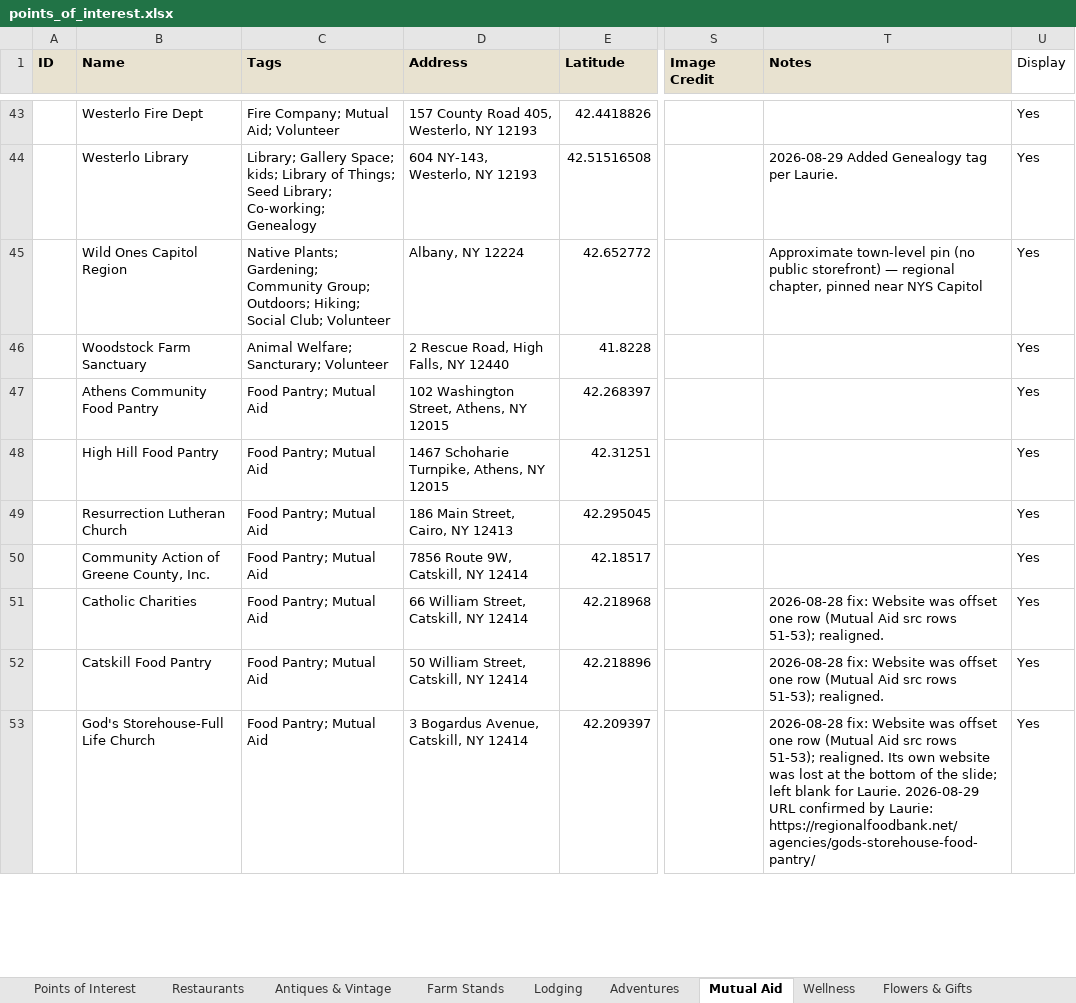
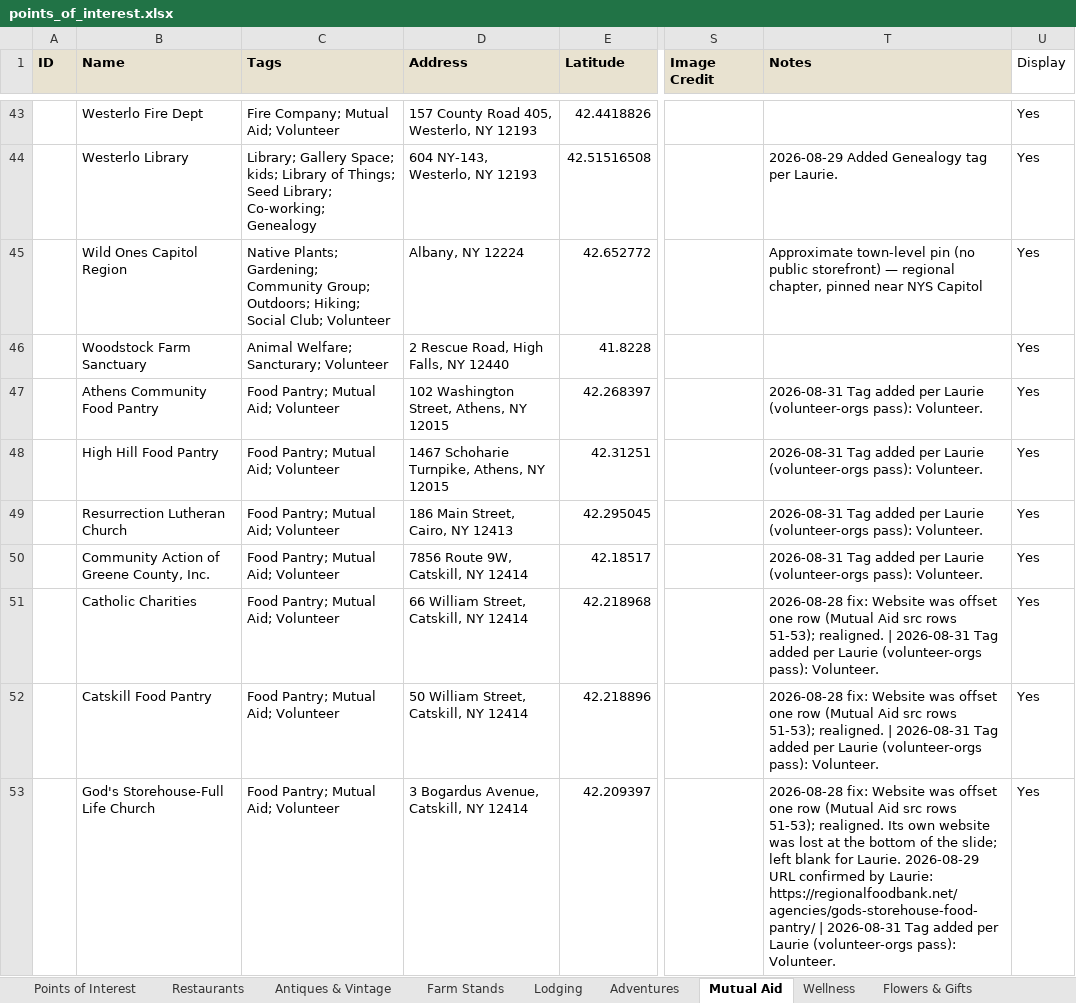
Before and after one commit to nyhilltowners/explore-the-hilltowns, an Excel workbook: data/points_of_interest.xlsx, sheet Mutual Aid, drawn as a sheet; only a part is shown, gaps mark what is left out; values as stored, in another font and other column widths than the file's, no borders; the diff covers the shown part only; the diff names each change by its address in the sheet, - before the commit and + after, or states it on an @@ line.

```diff
--- a/data/points_of_interest.xlsx (sheet Mutual Aid)
+++ b/data/points_of_interest.xlsx (sheet Mutual Aid)
-C47:C53 (Tags): Food Pantry; Mutual Aid
+C47:C53 (Tags): Food Pantry; Mutual Aid; Volunteer
-T47:T50 (Notes): (empty)
+T47:T50 (Notes): 2026-08-31 Tag added per Laurie (volunteer-orgs pass): Volunteer.
-T51:T52 (Notes): …51-53); realigned.
+T51:T52 (Notes): …51-53); realigned. | 2026-08-31 Tag added per Laurie (volunteer-orgs pass): Volunteer.
-T53 (Notes): …Laurie: https://regionalfoodbank.net/agencies/gods-storehouse-food-pantry/
+T53 (Notes): …Laurie: https://regionalfoodbank.net/agencies/gods-storehouse-food-pantry/ | 2026-08-31 Tag added per Laurie (volunteer-orgs pass): Volunteer.
```
Also changed, not shown: 1 added row and 78 edited cells elsewhere in this sheet, sheet Other Necessities, sheet Arts & Entertainment, sheet Adventures, sheet Antiques & Vintage, sheet Flowers & Gifts, 1 other file.
